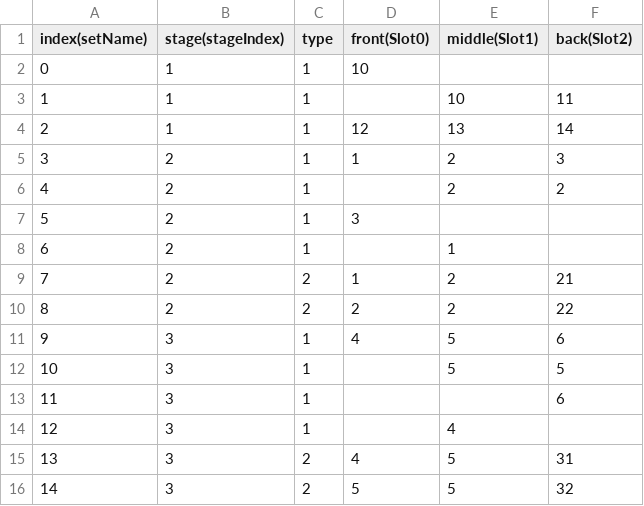
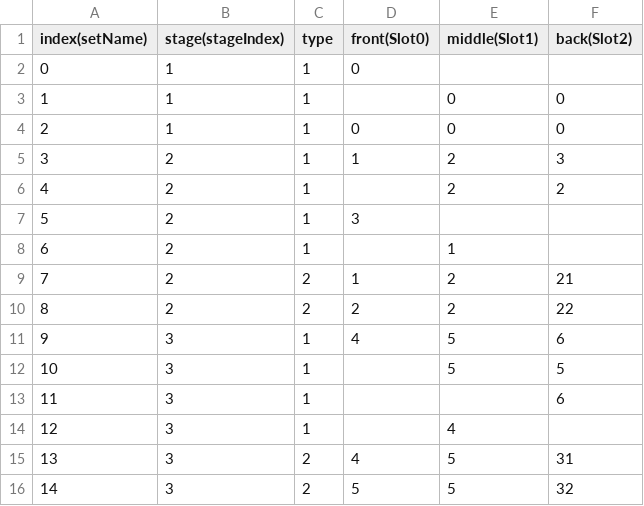
Before and after one commit to The-Fable-Unwritten-Final/The_Fable_Unwritten, a CSV file: Assets/Resources/ExternalFiles/StageDataTest.csv, drawn as a sheet.

```diff
--- a/Assets/Resources/ExternalFiles/StageDataTest.csv
+++ b/Assets/Resources/ExternalFiles/StageDataTest.csv
@@ -1,5 +1,5 @@
 index(setName),stage(stageIndex),type,front(Slot0),middle(Slot1),back(Slot2)
-0,1,1,10,,
-1,1,1,,10,11
-2,1,1,12,13,14
+0,1,1,0,,
+1,1,1,,0,0
+2,1,1,0,0,0
 3,2,1,1,2,3
```
Also changed, not shown: 57 other files.
